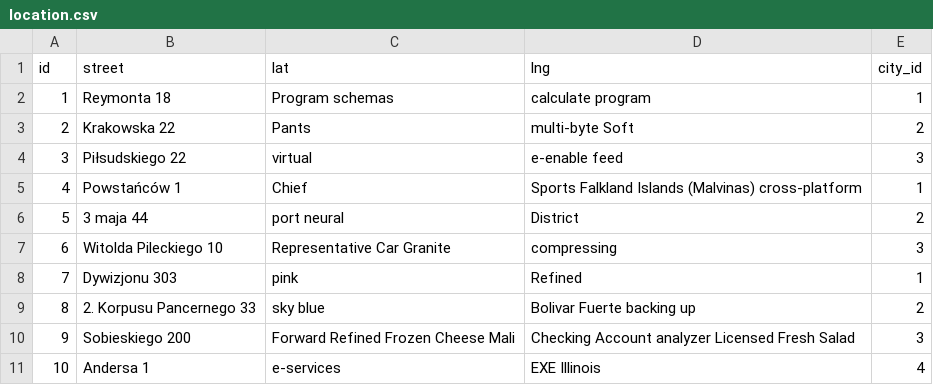
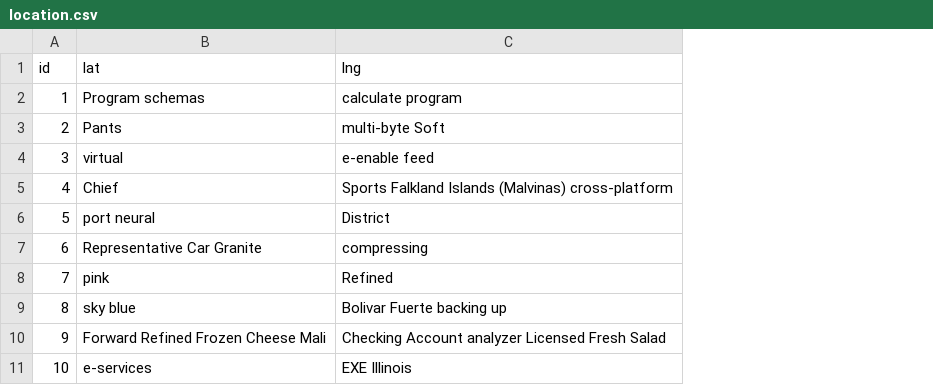
Before and after one commit to costrella/cechini, a CSV file: src/main/resources/config/liquibase/fake-data/location.csv, drawn as a sheet; the diff names each change by its address in the sheet, - before the commit and + after, or states it on an @@ line.

Commit message:
Remove City. change to address field in Store

```diff
--- a/src/main/resources/config/liquibase/fake-data/location.csv
+++ b/src/main/resources/config/liquibase/fake-data/location.csv
-column B (street), rows 2-11: Reymonta 18 | Krakowska 22 | Piłsudskiego 22 | Powstańców 1 | 3 maja 44 | Witolda Pileckiego 10 | Dywizjonu 303 | 2. Korpusu Pancernego 33 | Sobieskiego 200 | Andersa 1
-column E (city_id), rows 2-11: 1 | 2 | 3 | 1 | 2 | 3 | 1 | 2 | 3 | 4
```
Also changed, not shown: src/main/resources/config/liquibase/fake-data/store.csv, 51 other files.
